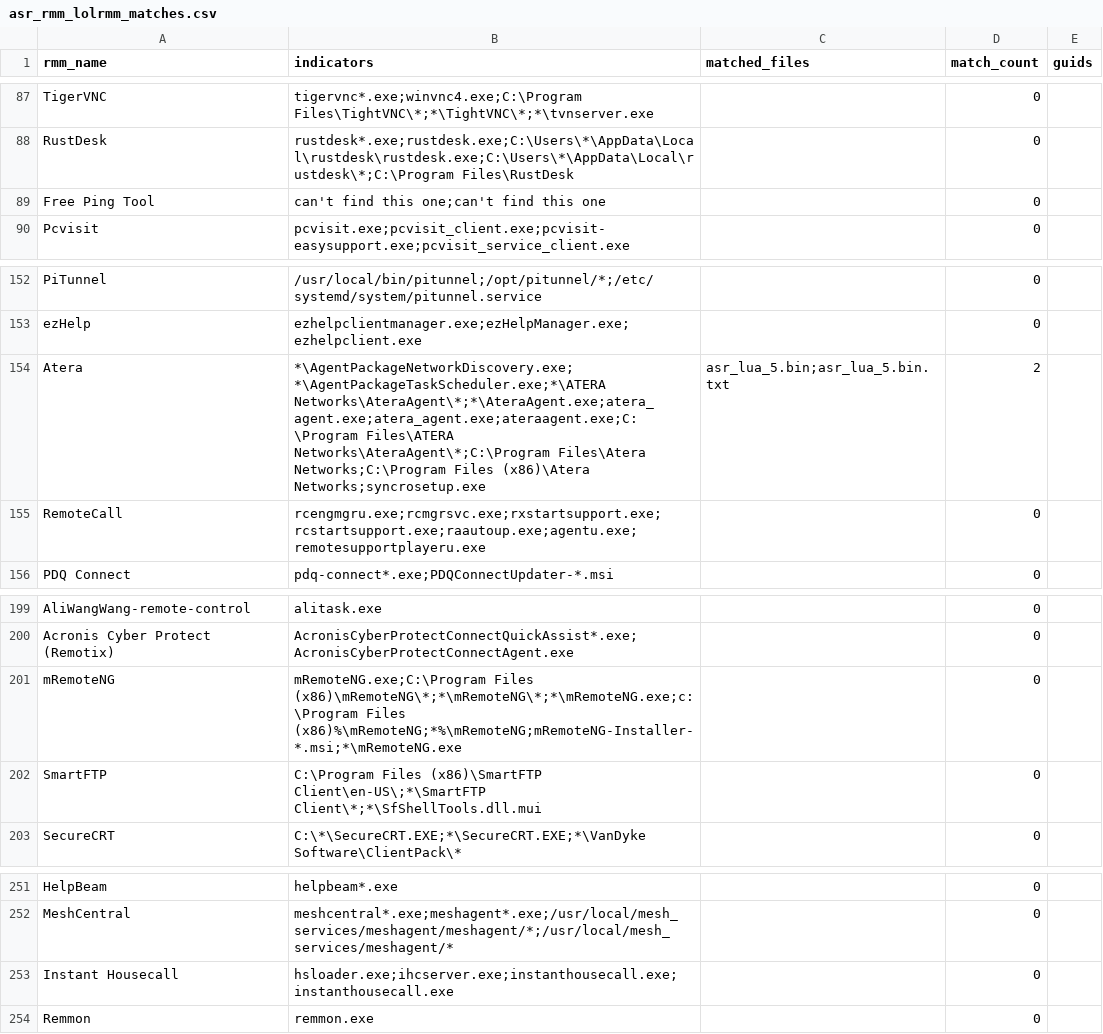
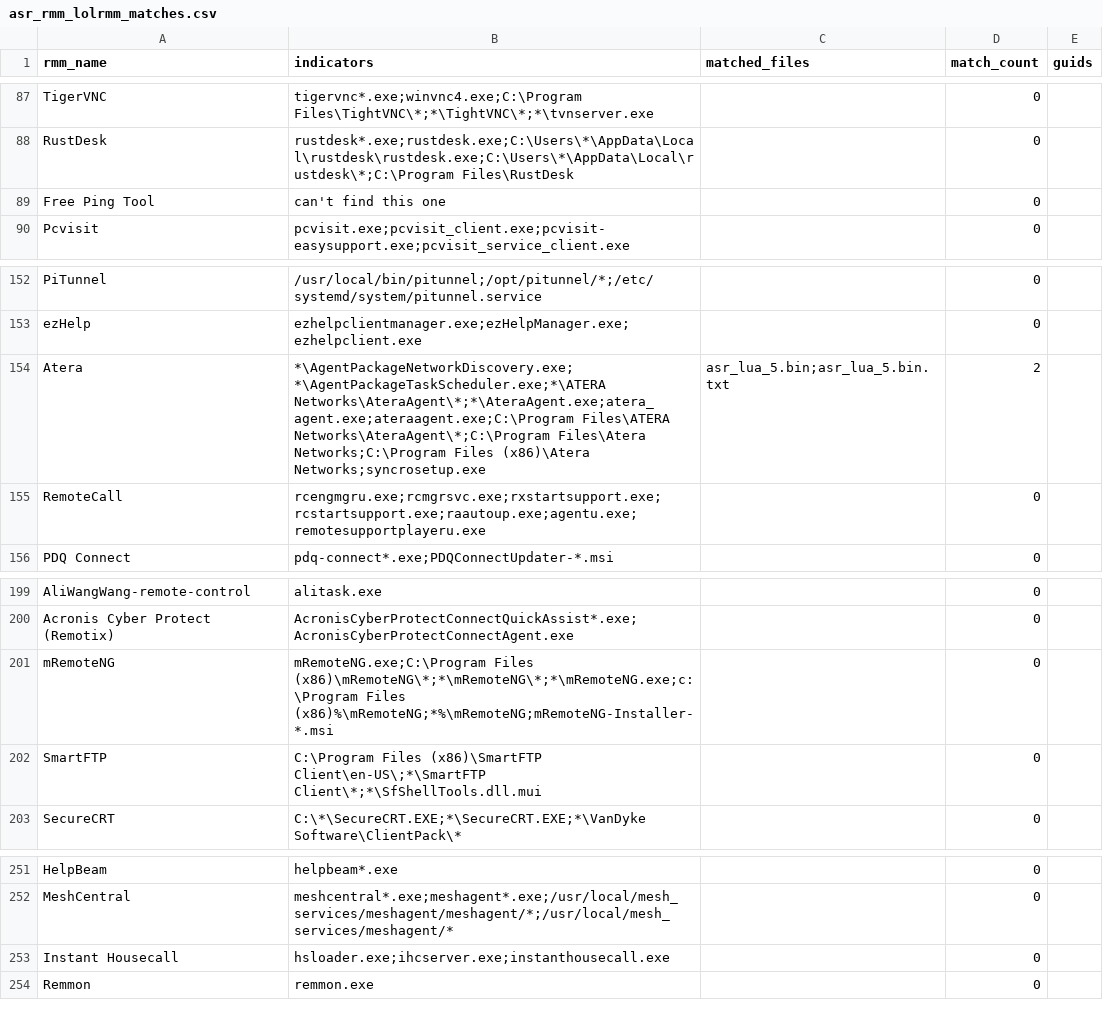
Before and after one commit to MHaggis/defender2db_data, a CSV file: asr_rmm_lolrmm_matches.csv, drawn as a sheet; only a part is shown, gaps mark what is left out; the diff covers the shown part only.

```diff
--- a/asr_rmm_lolrmm_matches.csv
+++ b/asr_rmm_lolrmm_matches.csv
@@ -88,3 +88,3 @@ TigerVNC,tigervnc*.exe;winvnc4.exe;C:\Program Files\TightVNC\*;*\TightVNC\*;*\tv
 RustDesk,rustdesk*.exe;rustdesk.exe;C:\Users\*\AppData\Local\rustdesk\rustdesk.exe;C:\Users\*\AppData\Local\rustdesk\*;C:\Program Files\RustDesk,,0,
-Free Ping Tool,can't find this one;can't find this one,,0,
+Free Ping Tool,can't find this one,,0,
 Pcvisit,pcvisit.exe;pcvisit_client.exe;pcvisit-easysupport.exe;pcvisit_service_client.exe,,0,
@@ -153,3 +153,3 @@ PiTunnel,/usr/local/bin/pitunnel;/opt/pitunnel/*;/etc/systemd/system/pitunnel.se
 ezHelp,ezhelpclientmanager.exe;ezHelpManager.exe;ezhelpclient.exe,,0,
-Atera,*\AgentPackageNetworkDiscovery.exe;*\AgentPackageTaskScheduler.exe;*\ATERA Networks\AteraAgent\*;*\AteraAgent.exe;atera_agent.exe;atera_agent.exe;ateraagent.exe;C:\Program Files\ATERA Networks\AteraAgent\*;C:\Program Files\Atera Networks;C:\Program Files (x86)\Atera Networks;syncrosetup.exe,asr_lua_5.bin;asr_lua_5.bin.txt,2,
+Atera,*\AgentPackageNetworkDiscovery.exe;*\AgentPackageTaskScheduler.exe;*\ATERA Networks\AteraAgent\*;*\AteraAgent.exe;atera_agent.exe;ateraagent.exe;C:\Program Files\ATERA Networks\AteraAgent\*;C:\Program Files\Atera Networks;C:\Program Files (x86)\Atera Networks;syncrosetup.exe,asr_lua_5.bin;asr_lua_5.bin.txt,2,
 RemoteCall,rcengmgru.exe;rcmgrsvc.exe;rxstartsupport.exe;rcstartsupport.exe;raautoup.exe;agentu.exe;remotesupportplayeru.exe,,0,
@@ -200,3 +200,3 @@ AliWangWang-remote-control,alitask.exe,,0,
 Acronis Cyber Protect (Remotix),AcronisCyberProtectConnectQuickAssist*.exe;AcronisCyberProtectConnectAgent.exe,,0,
-mRemoteNG,mRemoteNG.exe;C:\Program Files (x86)\mRemoteNG\*;*\mRemoteNG\*;*\mRemoteNG.exe;c:\Program Files (x86)%\mRemoteNG;*%\mRemoteNG;mRemoteNG-Installer-*.msi;*\mRemoteNG.exe,,0,
+mRemoteNG,mRemoteNG.exe;C:\Program Files (x86)\mRemoteNG\*;*\mRemoteNG\*;*\mRemoteNG.exe;c:\Program Files (x86)%\mRemoteNG;*%\mRemoteNG;mRemoteNG-Installer-*.msi,,0,
 SmartFTP,C:\Program Files (x86)\SmartFTP Client\en-US\;*\SmartFTP Client\*;*\SfShellTools.dll.mui,,0,
@@ -252,3 +252,3 @@ HelpBeam,helpbeam*.exe,,0,
 MeshCentral,meshcentral*.exe;meshagent*.exe;/usr/local/mesh_services/meshagent/meshagent/*;/usr/local/mesh_services/meshagent/*,,0,
-Instant Housecall,hsloader.exe;ihcserver.exe;instanthousecall.exe;instanthousecall.exe,,0,
+Instant Housecall,hsloader.exe;ihcserver.exe;instanthousecall.exe,,0,
 Remmon,remmon.exe,,0,
```
Also changed, not shown: 7 edited cells elsewhere in this file, asr_rmm_summary.csv.
